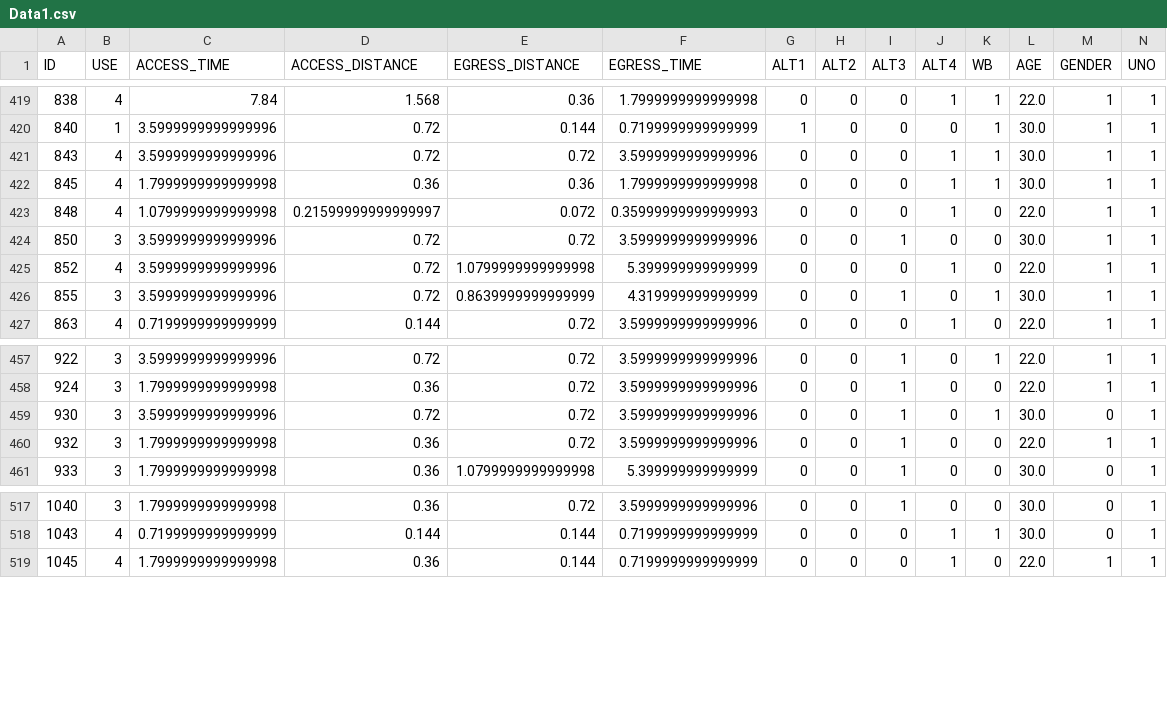
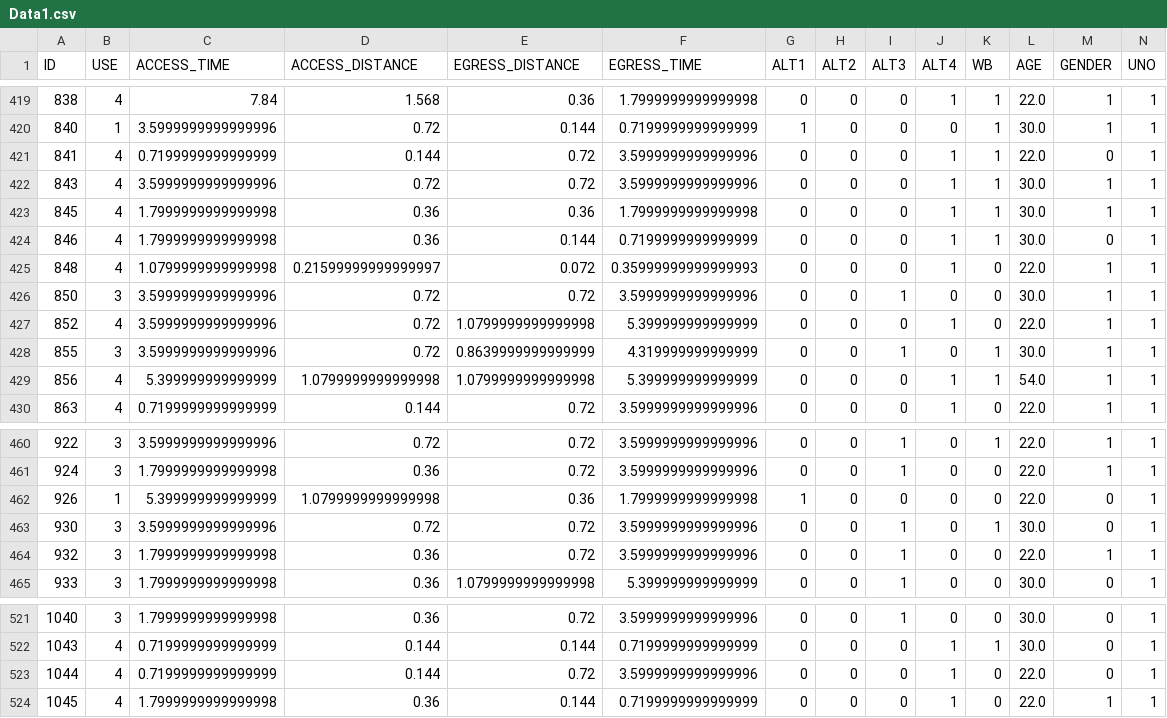
Before and after one commit to Gavaskar24/Metro, a CSV file: Data1.csv, drawn as a sheet; only a part is shown, gaps mark what is left out; rows hold the shown columns only; the diff names each change by its address in the sheet, - before the commit and + after, or states it on an @@ line.

```diff
--- a/Data1.csv
+++ b/Data1.csv
+row 421: 841 | 4 | 0.7199999999999999 | 0.144 | 0.72 | 3.5999999999999996 | 0 | 0 | 0 | 1 | 1 | 22.0 | 0 | 1
+row 424: 846 | 4 | 1.7999999999999998 | 0.36 | 0.144 | 0.7199999999999999 | 0 | 0 | 0 | 1 | 1 | 30.0 | 0 | 1
+row 429: 856 | 4 | 5.399999999999999 | 1.0799999999999998 | 1.0799999999999998 | 5.399999999999999 | 0 | 0 | 0 | 1 | 1 | 54.0 | 1 | 1
+row 462: 926 | 1 | 5.399999999999999 | 1.0799999999999998 | 0.36 | 1.7999999999999998 | 1 | 0 | 0 | 0 | 0 | 22.0 | 0 | 1
+row 523: 1044 | 4 | 0.7199999999999999 | 0.144 | 0.72 | 3.5999999999999996 | 0 | 0 | 0 | 1 | 0 | 22.0 | 0 | 1
```
Also changed, not shown: data.csv, 2 other files.
